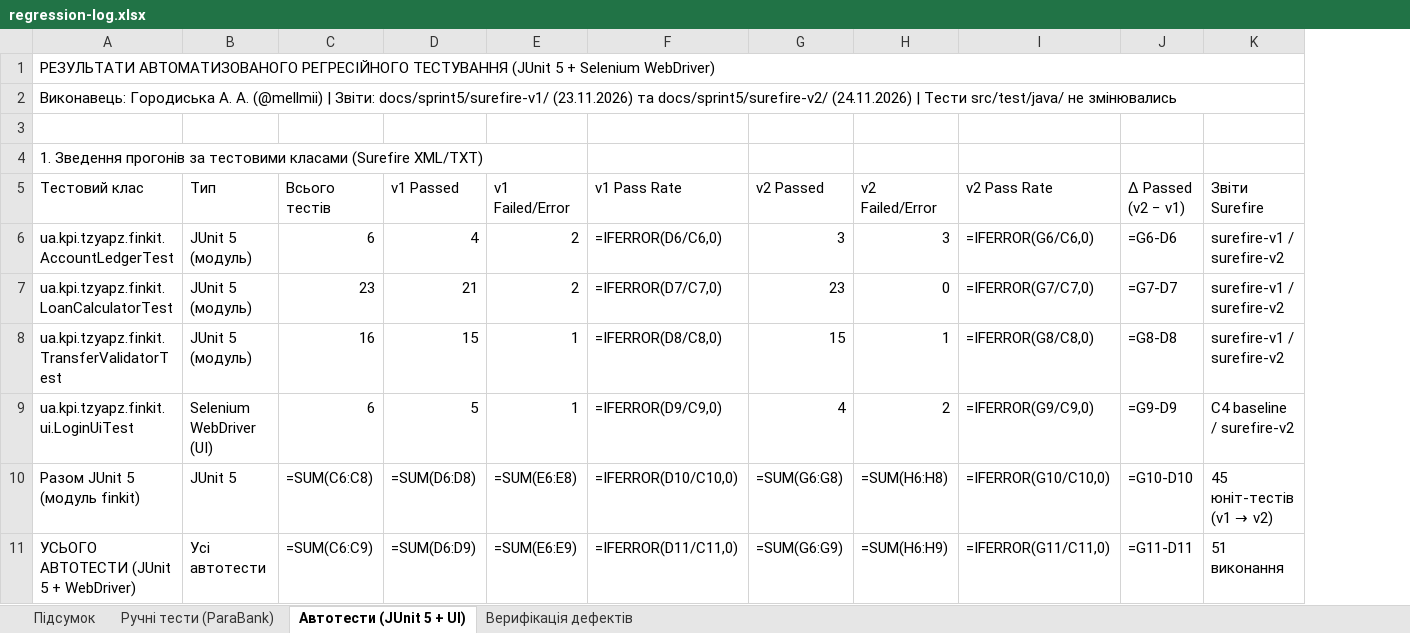
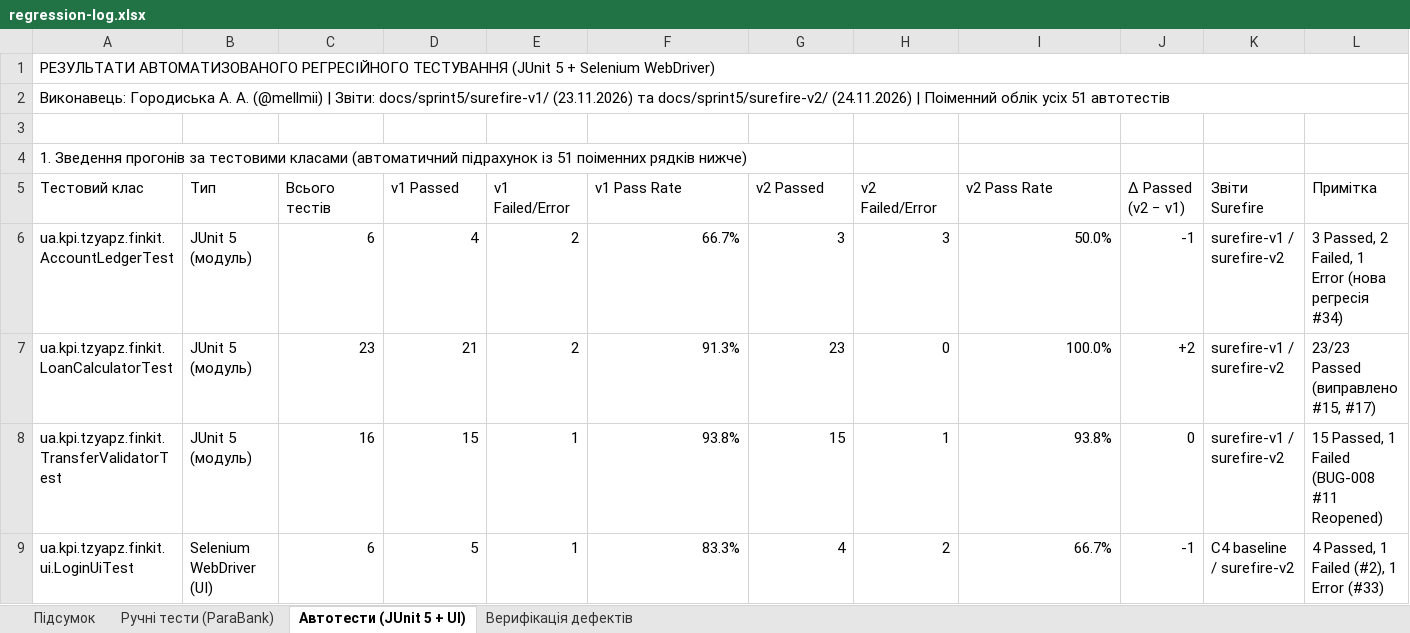
Before and after one commit to LuciferKPI/BMIBM-banking, an Excel workbook: docs/sprint5/regression-log.xlsx, sheet Автотести (JUnit 5 + UI), drawn as a sheet; only a part is shown; values as stored, in another font and other column widths than the file's, no cell formats; formulas without a stored value are shown as written; charts and pictures and conditional formats not drawn; removed rows and columns are numbered as before the commit, all else as after; the diff covers the shown part only; the diff names each change by its address in the sheet, - before the commit and + after, or states it on an @@ line.

Commit message:
[S5-FIX] List all 51 autotests individually in regression-log.xlsx and add attachments/BUG-013-1.png"

```diff
--- a/docs/sprint5/regression-log.xlsx (sheet Автотести (JUnit 5 + UI))
+++ b/docs/sprint5/regression-log.xlsx (sheet Автотести (JUnit 5 + UI))
+column L (Примітка), rows 6-9: 3 Passed, 2 Failed, 1 Error (нова регресія #34) | 23/23 Passed (виправлено #15, #17) | 15 Passed, 1 Failed (BUG-008 #11 Reopened) | 4 Passed, 1 Failed (#2), 1 Error (#33)
-A2 (Тестовий клас): …(24.11.2026) | Тести src/test/java/ не змінювались
+A2 (Тестовий клас): …(24.11.2026) | Поіменний облік усіх 51 автотестів
-A4 (Тестовий клас): …тестовими класами (Surefire XML/TXT)
+A4 (Тестовий клас): …тестовими класами (автоматичний підрахунок із 51 поіменних рядків нижче)
-F6 (v1 Pass Rate): =IFERROR(D6/C6,0)
+F6 (v1 Pass Rate): 66.7%
-I6 (v2 Pass Rate): =IFERROR(G6/C6,0)
+I6 (v2 Pass Rate): 50.0%
-J6 (Δ Passed (v2 − v1)): =G6-D6
+J6 (Δ Passed (v2 − v1)): -1
-F7 (v1 Pass Rate): =IFERROR(D7/C7,0)
+F7 (v1 Pass Rate): 91.3%
-I7 (v2 Pass Rate): =IFERROR(G7/C7,0)
+I7 (v2 Pass Rate): 100.0%
-J7 (Δ Passed (v2 − v1)): =G7-D7
+J7 (Δ Passed (v2 − v1)): +2
-F8 (v1 Pass Rate): =IFERROR(D8/C8,0)
+F8 (v1 Pass Rate): 93.8%
-I8 (v2 Pass Rate): =IFERROR(G8/C8,0)
+I8 (v2 Pass Rate): 93.8%
-J8 (Δ Passed (v2 − v1)): =G8-D8
+J8 (Δ Passed (v2 − v1)): 0
-F9 (v1 Pass Rate): =IFERROR(D9/C9,0)
+F9 (v1 Pass Rate): 83.3%
-I9 (v2 Pass Rate): =IFERROR(G9/C9,0)
+I9 (v2 Pass Rate): 66.7%
-J9 (Δ Passed (v2 − v1)): =G9-D9
+J9 (Δ Passed (v2 − v1)): -1
-row 10: Разом JUnit 5 (модуль finkit) | JUnit 5 | =SUM(C6:C8) | =SUM(D6:D8) | =SUM(E6:E8) | =IFERROR(D10/C10,0) | =SUM(G6:G8) | =SUM(H6:H8) | =IFERROR(G10/C10,0) | =G10-D10 | 45 юніт-тестів (v1 → v2)
-row 11: УСЬОГО АВТОТЕСТИ (JUnit 5 + WebDriver) | Усі автотести | =SUM(C6:C9) | =SUM(D6:D9) | =SUM(E6:E9) | =IFERROR(D11/C11,0) | =SUM(G6:G9) | =SUM(H6:H9) | =IFERROR(G11/C11,0) | =G11-D11 | 51 виконання
```
Also changed, not shown: 49 added rows, 4 removed rows and 45 edited cells elsewhere in this sheet, sheet Підсумок, sheet Ручні тести (ParaBank), cell formats, formulas that keep their value, charts or pictures.
